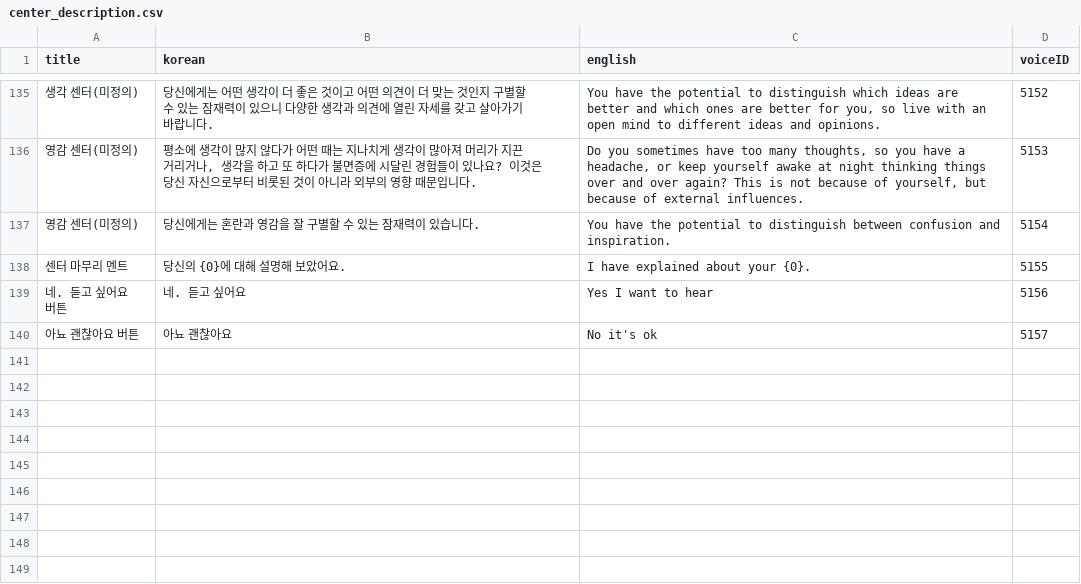
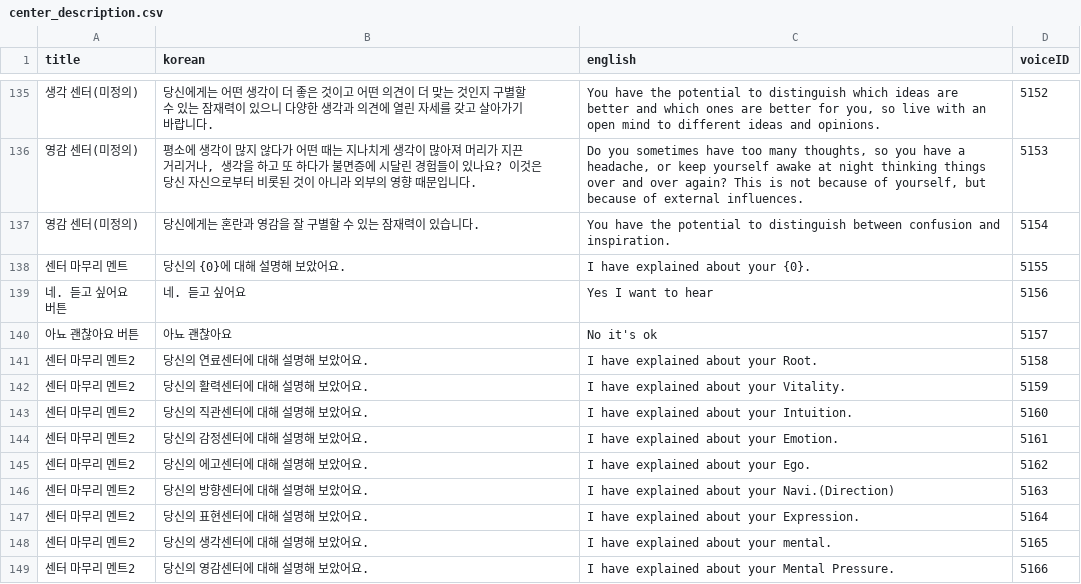
Before and after one commit to songhee-lee/i-manual, a CSV file: rasa_test/rasa_bot/data/center_description.csv, drawn as a sheet; only a part is shown, gaps mark what is left out; the diff names each change by its address in the sheet, - before the commit and + after, or states it on an @@ line.

Commit message:
voiceID modify

```diff
--- a/rasa_test/rasa_bot/data/center_description.csv
+++ b/rasa_test/rasa_bot/data/center_description.csv
+row 141: 센터 마무리 멘트2 | 당신의 연료센터에 대해 설명해 보았어요. | I have explained about your Root. | 5158
+row 142: 센터 마무리 멘트2 | 당신의 활력센터에 대해 설명해 보았어요. | I have explained about your Vitality. | 5159
+row 143: 센터 마무리 멘트2 | 당신의 직관센터에 대해 설명해 보았어요. | I have explained about your Intuition. | 5160
+row 144: 센터 마무리 멘트2 | 당신의 감정센터에 대해 설명해 보았어요. | I have explained about your Emotion. | 5161
+row 145: 센터 마무리 멘트2 | 당신의 에고센터에 대해 설명해 보았어요. | I have explained about your Ego. | 5162
+row 146: 센터 마무리 멘트2 | 당신의 방향센터에 대해 설명해 보았어요. | I have explained about your Navi.(Direction) | 5163
+row 147: 센터 마무리 멘트2 | 당신의 표현센터에 대해 설명해 보았어요. | I have explained about your Expression. | 5164
+row 148: 센터 마무리 멘트2 | 당신의 생각센터에 대해 설명해 보았어요. | I have explained about your mental. | 5165
+row 149: 센터 마무리 멘트2 | 당신의 영감센터에 대해 설명해 보았어요. | I have explained about your Mental Pressure. | 5166
```
Also changed, not shown: rasa_test/rasa_bot/data/definition_description.csv, rasa_test/rasa_bot/data/type_description.csv, 4 other files.
